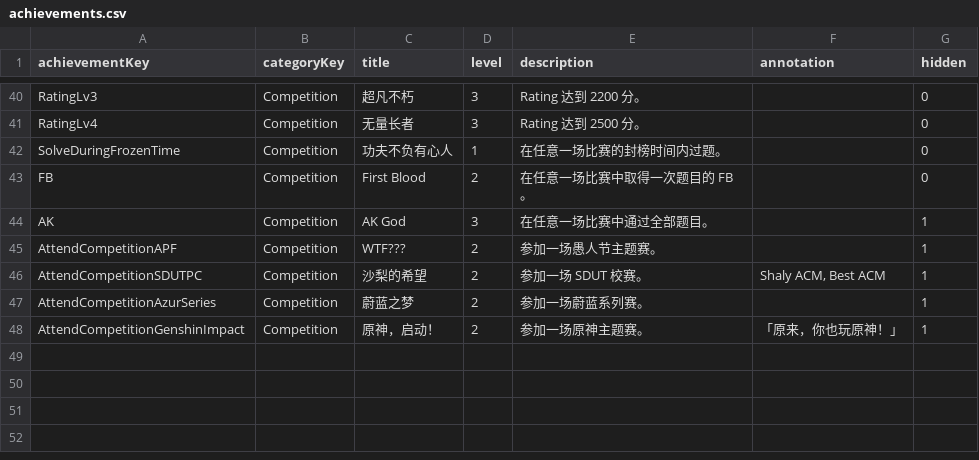
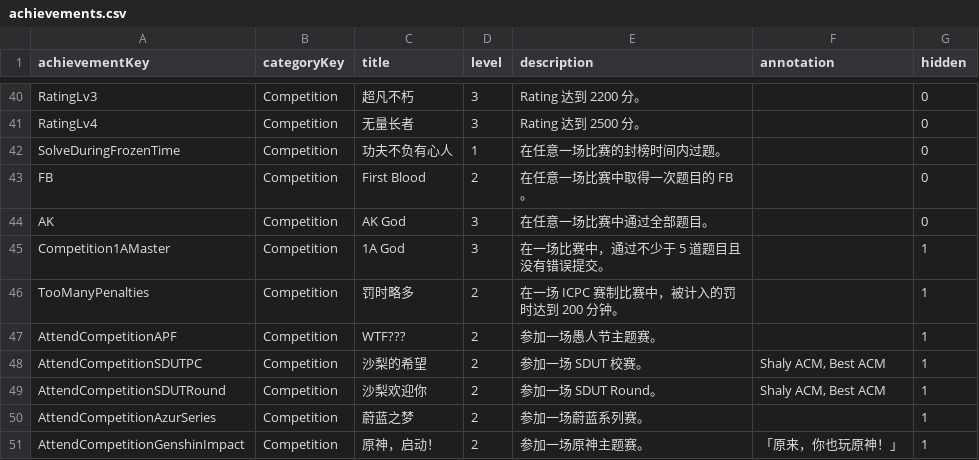
Before and after one commit to sdutacm/onlinejudge3-common, a CSV file: configs/achievements.csv, drawn as a sheet; only a part is shown, gaps mark what is left out.

Commit message:
feat: up achievements

```diff
--- a/configs/achievements.csv
+++ b/configs/achievements.csv
@@ -43,5 +43,8 @@ SolveDuringFrozenTime,Competition,功夫不负有心人,1,在任意一场比赛
 FB,Competition,First Blood,2,在任意一场比赛中取得一次题目的 FB。,,0
-AK,Competition,AK God,3,在任意一场比赛中通过全部题目。,,1
+AK,Competition,AK God,3,在任意一场比赛中通过全部题目。,,0
+Competition1AMaster,Competition,1A God,3,在一场比赛中，通过不少于 5 道题目且没有错误提交。,,1
+TooManyPenalties,Competition,罚时略多,2,在一场 ICPC 赛制比赛中，被计入的罚时达到 200 分钟。,,1
 AttendCompetitionAPF,Competition,WTF???,2,参加一场愚人节主题赛。,,1
 AttendCompetitionSDUTPC,Competition,沙梨的希望,2,参加一场 SDUT 校赛。,"Shaly ACM, Best ACM",1
+AttendCompetitionSDUTRound,Competition,沙梨欢迎你,2,参加一场 SDUT Round。,"Shaly ACM, Best ACM",1
 AttendCompetitionAzurSeries,Competition,蔚蓝之梦,2,参加一场蔚蓝系列赛。,,1
```
Also changed, not shown: 2 other files.
